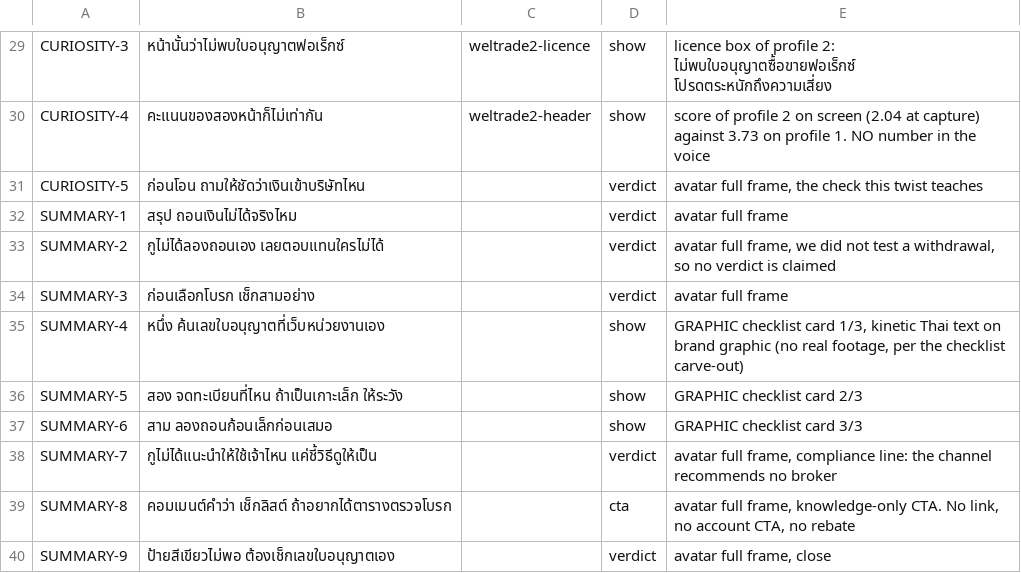
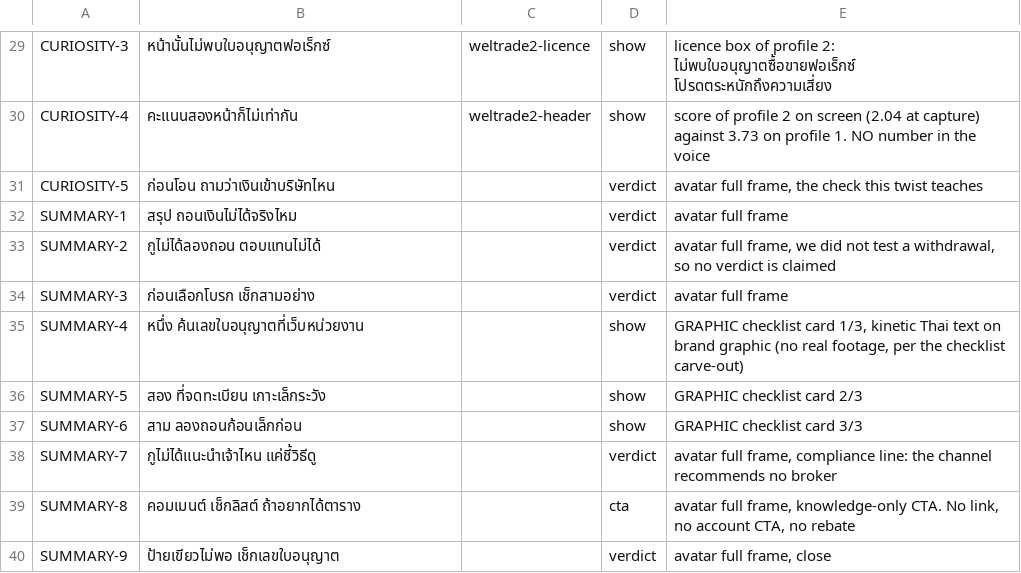
Before and after one commit to PASAKON/Agents-Core, a TSV file: prototypes/bl58-script/SCRIPT.tsv, drawn as a sheet; only a part is shown, gaps mark what is left out; the diff covers the shown part only; the diff names each change by its address in the sheet, - before the commit and + after, or states it on an @@ line.

```diff
--- a/prototypes/bl58-script/SCRIPT.tsv
+++ b/prototypes/bl58-script/SCRIPT.tsv
-B29: หน้านั้นว่าไม่พบใบอนุญาตฟอเร็กซ์
+B29: หน้านั้นไม่พบใบอนุญาตฟอเร็กซ์
-B30: คะแนนของสองหน้าก็ไม่เท่ากัน
+B30: คะแนนสองหน้าก็ไม่เท่ากัน
-B31: ก่อนโอน ถามให้ชัดว่าเงินเข้าบริษัทไหน
+B31: ก่อนโอน ถามว่าเงินเข้าบริษัทไหน
-B33: กูไม่ได้ลองถอนเอง เลยตอบแทนใครไม่ได้
+B33: กูไม่ได้ลองถอน ตอบแทนไม่ได้
-B35: หนึ่ง ค้นเลขใบอนุญาตที่เว็บหน่วยงานเอง
+B35: หนึ่ง ค้นเลขใบอนุญาตที่เว็บหน่วยงาน
-B36: สอง จดทะเบียนที่ไหน ถ้าเป็นเกาะเล็ก ให้ระวัง
+B36: สอง ที่จดทะเบียน เกาะเล็กระวัง
-B37: สาม ลองถอนก้อนเล็กก่อนเสมอ
+B37: สาม ลองถอนก้อนเล็กก่อน
-B38: กูไม่ได้แนะนำให้ใช้เจ้าไหน แค่ชี้วิธีดูให้เป็น
+B38: กูไม่ได้แนะนำเจ้าไหน แค่ชี้วิธีดู
-B39: คอมเมนต์คำว่า เช็กลิสต์ ถ้าอยากได้ตารางตรวจโบรก
+B39: คอมเมนต์ เช็กลิสต์ ถ้าอยากได้ตาราง
-B40: ป้ายสีเขียวไม่พอ ต้องเช็กเลขใบอนุญาตเอง
+B40: ป้ายเขียวไม่พอ เช็กเลขใบอนุญาต
```
Also changed, not shown: 25 edited cells elsewhere in this file, 1 other file.
